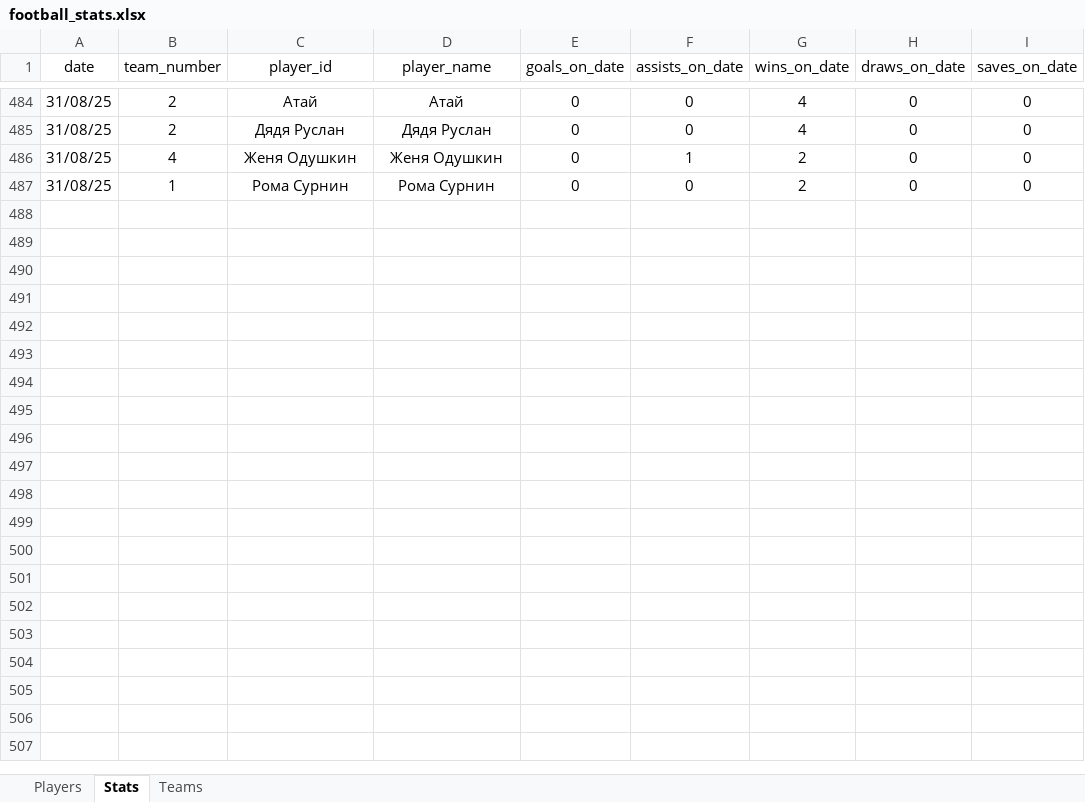
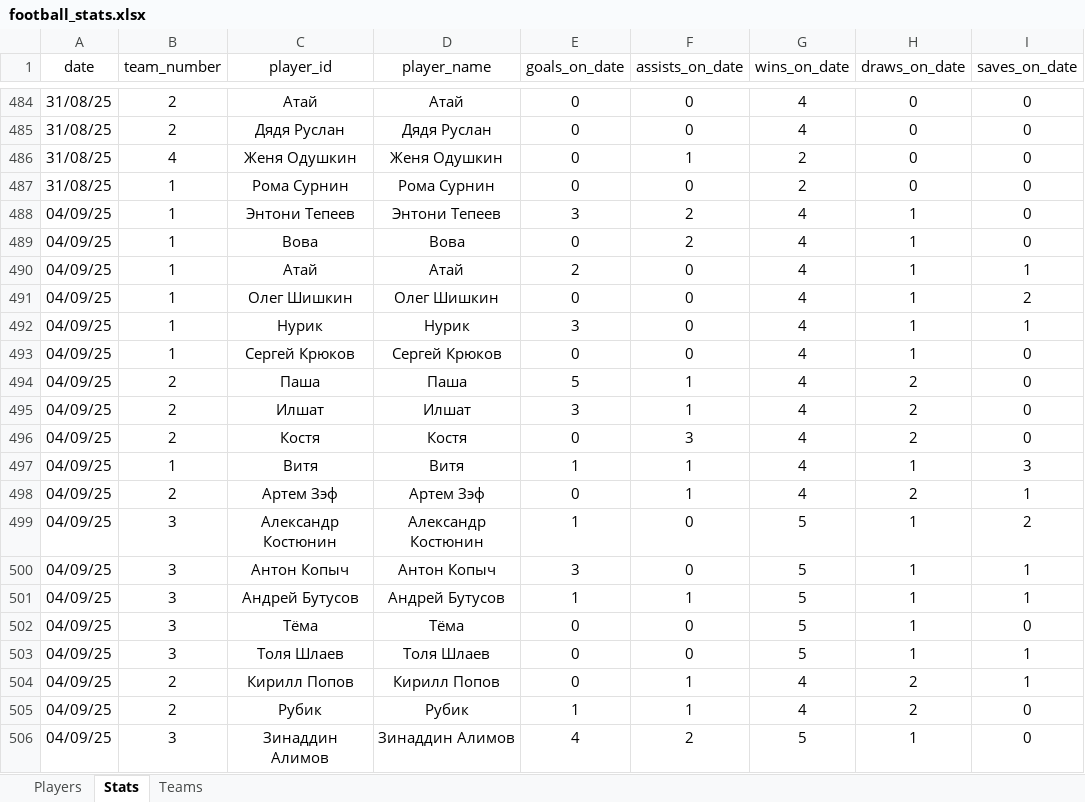
Before and after one commit to Greyusek/football_stats, an Excel workbook: football_stats.xlsx, sheet Stats, drawn as a sheet; only a part is shown, gaps mark what is left out; values as stored, in another font and other column widths than the file's, no borders; table styles not drawn; the diff names each change by its address in the sheet, - before the commit and + after, or states it on an @@ line.

```diff
--- a/football_stats.xlsx (sheet Stats)
+++ b/football_stats.xlsx (sheet Stats)
+row 488: 04/09/25 | 1 | Энтони Тепеев | Энтони Тепеев | 3 | 2 | 4 | 1 | 0
+row 489: 04/09/25 | 1 | Вова | Вова | 0 | 2 | 4 | 1 | 0
+row 490: 04/09/25 | 1 | Атай | Атай | 2 | 0 | 4 | 1 | 1
+row 491: 04/09/25 | 1 | Олег Шишкин | Олег Шишкин | 0 | 0 | 4 | 1 | 2
+row 492: 04/09/25 | 1 | Нурик | Нурик | 3 | 0 | 4 | 1 | 1
+row 493: 04/09/25 | 1 | Сергей Крюков | Сергей Крюков | 0 | 0 | 4 | 1 | 0
+row 494: 04/09/25 | 2 | Паша | Паша | 5 | 1 | 4 | 2 | 0
+row 495: 04/09/25 | 2 | Илшат | Илшат | 3 | 1 | 4 | 2 | 0
+row 496: 04/09/25 | 2 | Костя | Костя | 0 | 3 | 4 | 2 | 0
+row 497: 04/09/25 | 1 | Витя | Витя | 1 | 1 | 4 | 1 | 3
+row 498: 04/09/25 | 2 | Артем Зэф | Артем Зэф | 0 | 1 | 4 | 2 | 1
+row 499: 04/09/25 | 3 | Александр Костюнин | Александр Костюнин | 1 | 0 | 5 | 1 | 2
+row 500: 04/09/25 | 3 | Антон Копыч | Антон Копыч | 3 | 0 | 5 | 1 | 1
+row 501: 04/09/25 | 3 | Андрей Бутусов | Андрей Бутусов | 1 | 1 | 5 | 1 | 1
+row 502: 04/09/25 | 3 | Тёма | Тёма | 0 | 0 | 5 | 1 | 0
+row 503: 04/09/25 | 3 | Толя Шлаев | Толя Шлаев | 0 | 0 | 5 | 1 | 1
+row 504: 04/09/25 | 2 | Кирилл Попов | Кирилл Попов | 0 | 1 | 4 | 2 | 1
+row 505: 04/09/25 | 2 | Рубик | Рубик | 1 | 1 | 4 | 2 | 0
+row 506: 04/09/25 | 3 | Зинаддин Алимов | Зинаддин Алимов | 4 | 2 | 5 | 1 | 0
```
Also changed, not shown: sheet Players, sheet Teams, 3 other files.
